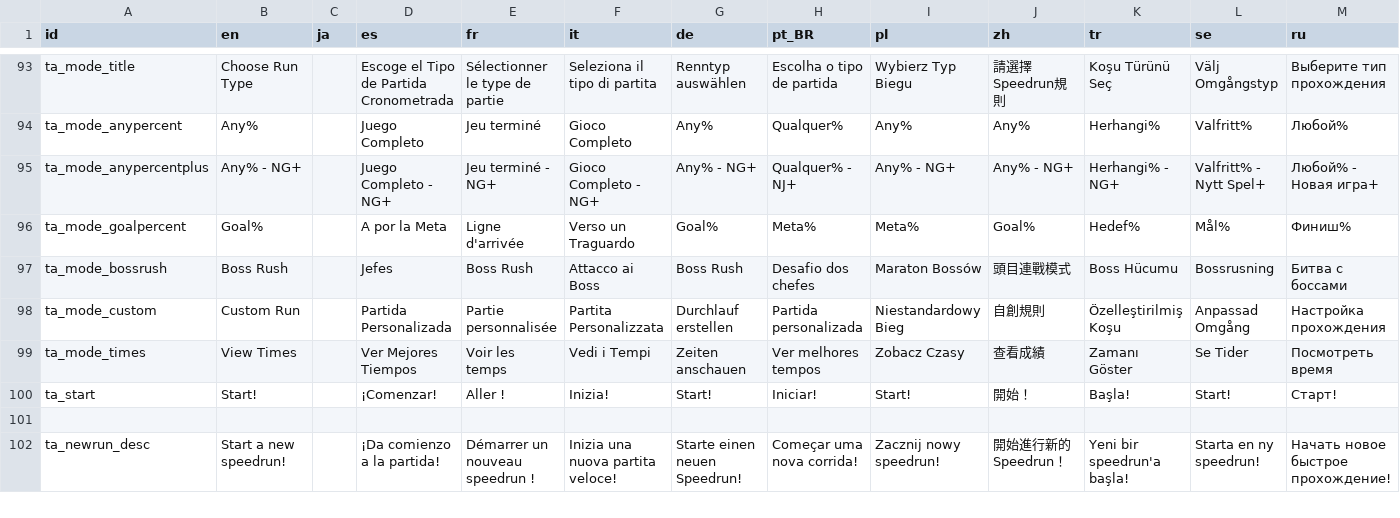
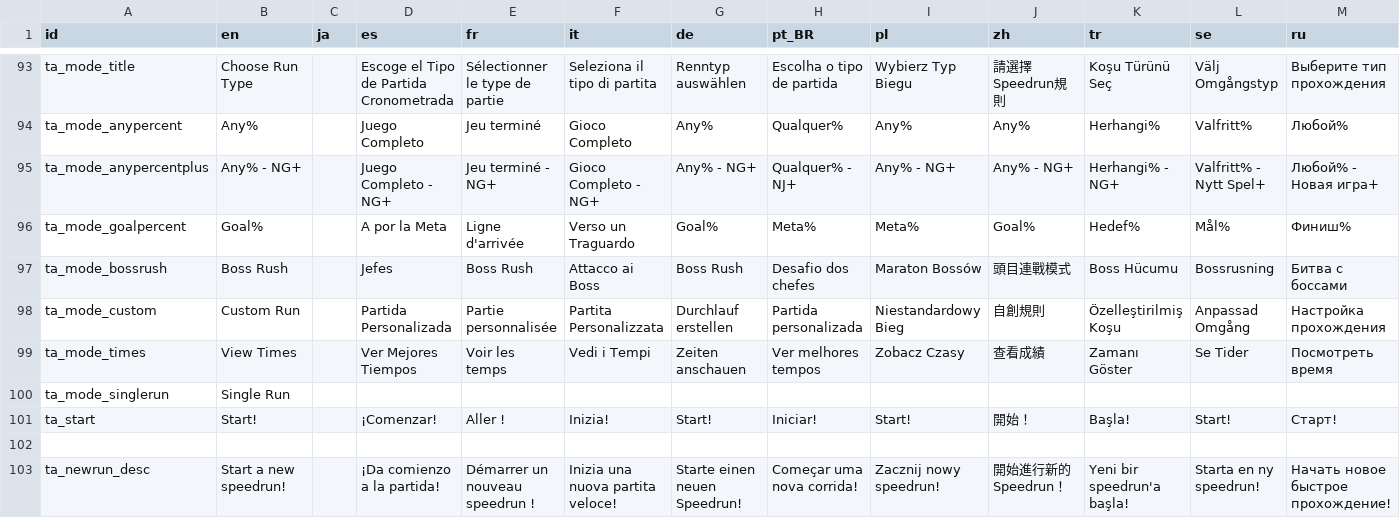
Before and after one commit to Kuma-Boo/project-reignition, a CSV file: Project/locale/Locale.csv, drawn as a sheet; only a part is shown, gaps mark what is left out; rows hold the shown columns only; the diff covers the shown part only; the diff names each change by its address in the sheet, - before the commit and + after, or states it on an @@ line.

```diff
--- a/Project/locale/Locale.csv
+++ b/Project/locale/Locale.csv
+row 100: ta_mode_singlerun | Single Run
```
Also changed, not shown: 2 added rows, 1 removed row and 1 edited cell elsewhere in this file.
